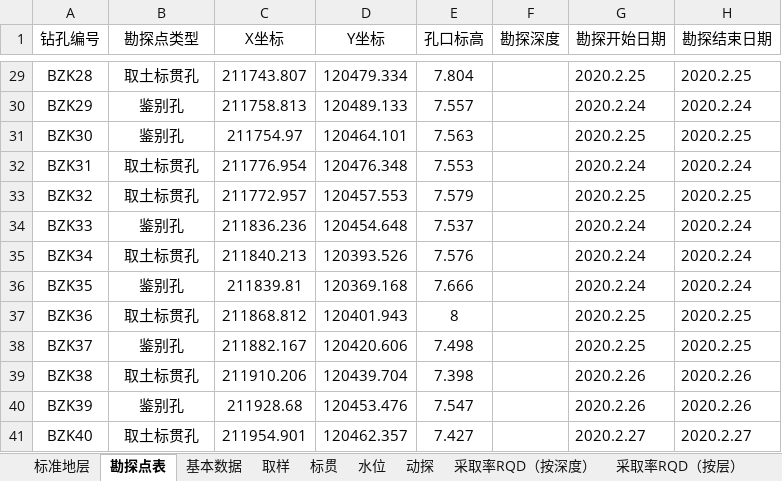
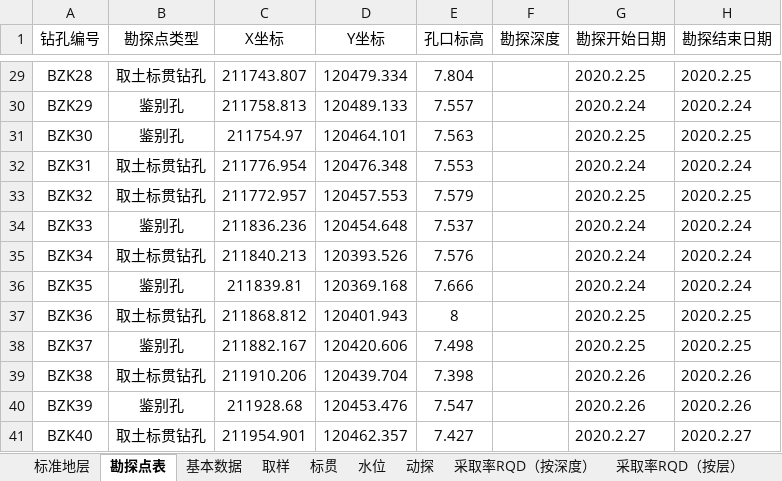
Before and after one commit to mrvx666/easy-lizheng-input, an Excel workbook: 理正勘察标准数据接口模板.xlsx, sheet 勘探点表, drawn as a sheet; only a part is shown, gaps mark what is left out; values as stored, in another font and other column widths than the file's, no borders; the diff covers the shown part only; the diff names each change by its address in the sheet, - before the commit and + after, or states it on an @@ line.

```diff
--- a/理正勘察标准数据接口模板.xlsx (sheet 勘探点表)
+++ b/理正勘察标准数据接口模板.xlsx (sheet 勘探点表)
-B29 (勘探点类型): 取土标贯孔
+B29 (勘探点类型): 取土标贯钻孔
-B32:B33 (勘探点类型): 取土标贯孔
+B32:B33 (勘探点类型): 取土标贯钻孔
-B35 (勘探点类型): 取土标贯孔
+B35 (勘探点类型): 取土标贯钻孔
-B37 (勘探点类型): 取土标贯孔
+B37 (勘探点类型): 取土标贯钻孔
-B39 (勘探点类型): 取土标贯孔
+B39 (勘探点类型): 取土标贯钻孔
-B41 (勘探点类型): 取土标贯孔
+B41 (勘探点类型): 取土标贯钻孔
```
Also changed, not shown: 16 edited cells elsewhere in this sheet, sheet 标贯, 1 other file.
